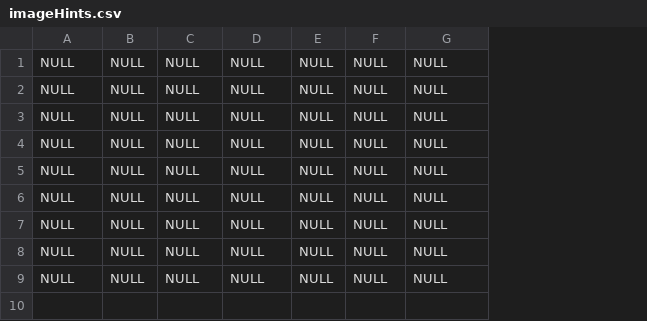
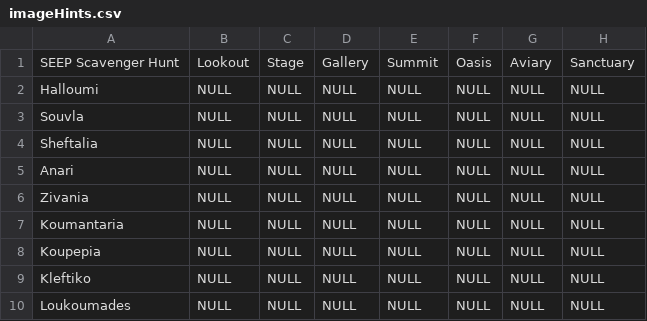
Before and after one commit to AndyMic03/Polaris, a CSV file: assets/game/imageHints.csv, drawn as a sheet; addresses are those after the commit; the diff names each change by its address in the sheet, - before the commit and + after, or states it on an @@ line.

Commit message:
Version 3.7 - Modified the CSV format and functions so that the textHints.csv, imageHints.csv and textChallenges.csv to include the game, team and location names in them. - Modified the localStorage save functions to only keep the records regarding the player's team - Removed the complicated fetching of files and implemented it to happen in the onboarding step - Removed unnecessary validation checks and the accompanying error3 - Removed the newly redundant global variables - Updated the CSV files to reflect the new format - Removed the redundant gameParameters.csv - Fixed the alignment of the override buttons - Updated the README.md to reflect changes

```diff
--- a/assets/game/imageHints.csv
+++ b/assets/game/imageHints.csv
+column A, rows 2-10: Halloumi | Souvla | Sheftalia | Anari | Zivania | Koumantaria | Koupepia | Kleftiko | Loukoumades
+row 1: SEEP Scavenger Hunt | Lookout | Stage | Gallery | Summit | Oasis | Aviary | Sanctuary
```
Also changed, not shown: assets/game/textChallenges.csv, assets/game/textHints.csv, 4 other files.
